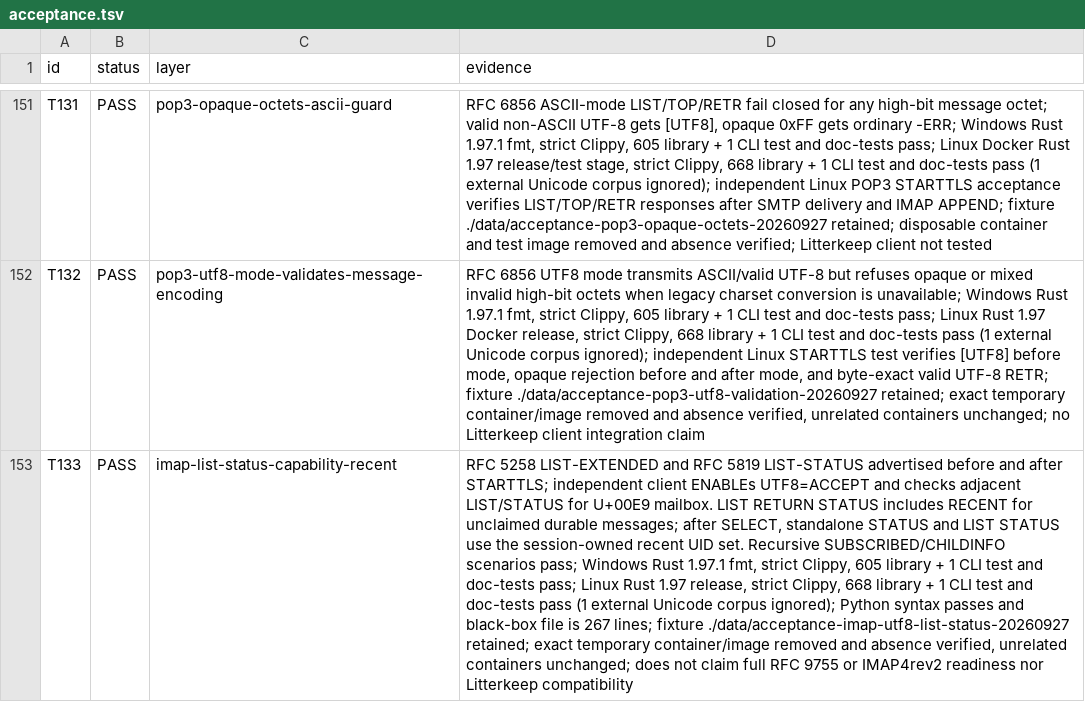
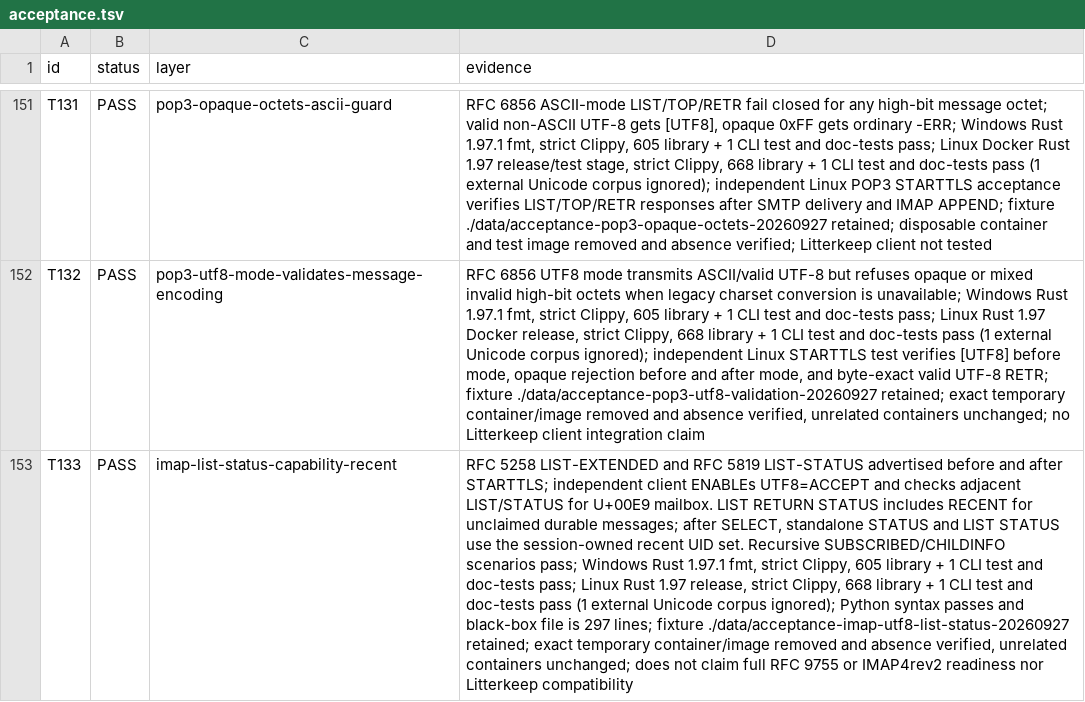
Before and after one commit to thepirateclub/litterkeep-server, a TSV file: docs/acceptance.tsv, drawn as a sheet; only a part is shown, gaps mark what is left out; the diff names each change by its address in the sheet, - before the commit and + after, or states it on an @@ line.

Commit message:
docs(goal): correct IMAP acceptance script size

```diff
--- a/docs/acceptance.tsv
+++ b/docs/acceptance.tsv
-D153 (evidence): …file is 267 lines; fixture…
+D153 (evidence): …file is 297 lines; fixture…
```
Also changed, not shown: 1 other file.
